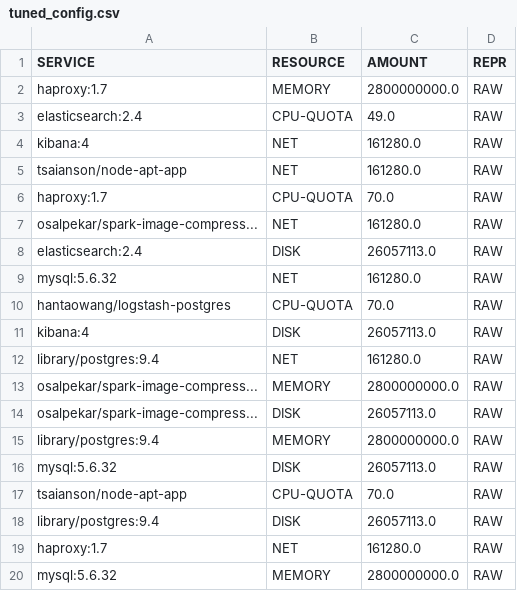
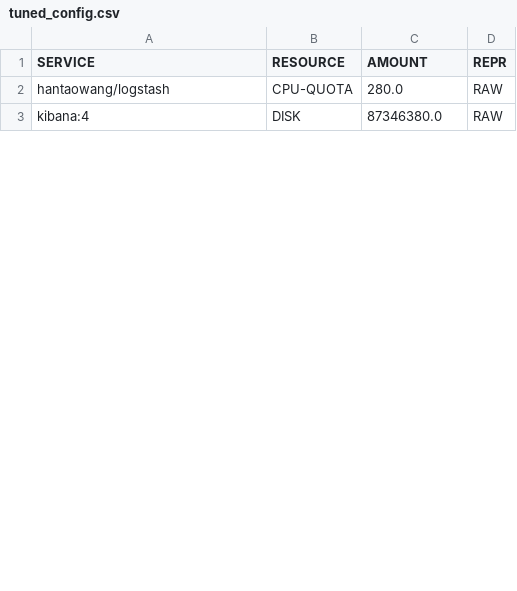
Before and after one commit to mchang6137/throttlebot, a CSV file: src/tuned_config.csv, drawn as a sheet; only a part is shown; the diff covers the shown part only.

```diff
--- a/src/tuned_config.csv
+++ b/src/tuned_config.csv
@@ -1,20 +1,3 @@
 SERVICE,RESOURCE,AMOUNT,REPR
-haproxy:1.7,MEMORY,2800000000.0,RAW
-elasticsearch:2.4,CPU-QUOTA,49.0,RAW
-kibana:4,NET,161280.0,RAW
-tsaianson/node-apt-app,NET,161280.0,RAW
-haproxy:1.7,CPU-QUOTA,70.0,RAW
-osalpekar/spark-image-compress...,NET,161280.0,RAW
-elasticsearch:2.4,DISK,26057113.0,RAW
-mysql:5.6.32,NET,161280.0,RAW
-hantaowang/logstash-postgres,CPU-QUOTA,70.0,RAW
-kibana:4,DISK,26057113.0,RAW
-library/postgres:9.4,NET,161280.0,RAW
-osalpekar/spark-image-compress...,MEMORY,2800000000.0,RAW
-osalpekar/spark-image-compress...,DISK,26057113.0,RAW
-library/postgres:9.4,MEMORY,2800000000.0,RAW
-mysql:5.6.32,DISK,26057113.0,RAW
-tsaianson/node-apt-app,CPU-QUOTA,70.0,RAW
-library/postgres:9.4,DISK,26057113.0,RAW
-haproxy:1.7,NET,161280.0,RAW
-mysql:5.6.32,MEMORY,2800000000.0,RAW
+hantaowang/logstash,CPU-QUOTA,280.0,RAW
+kibana:4,DISK,87346380.0,RAW
```
Also changed, not shown: 2 added rows, 8 removed rows and 9 edited cells elsewhere in this file, 4 other files.
